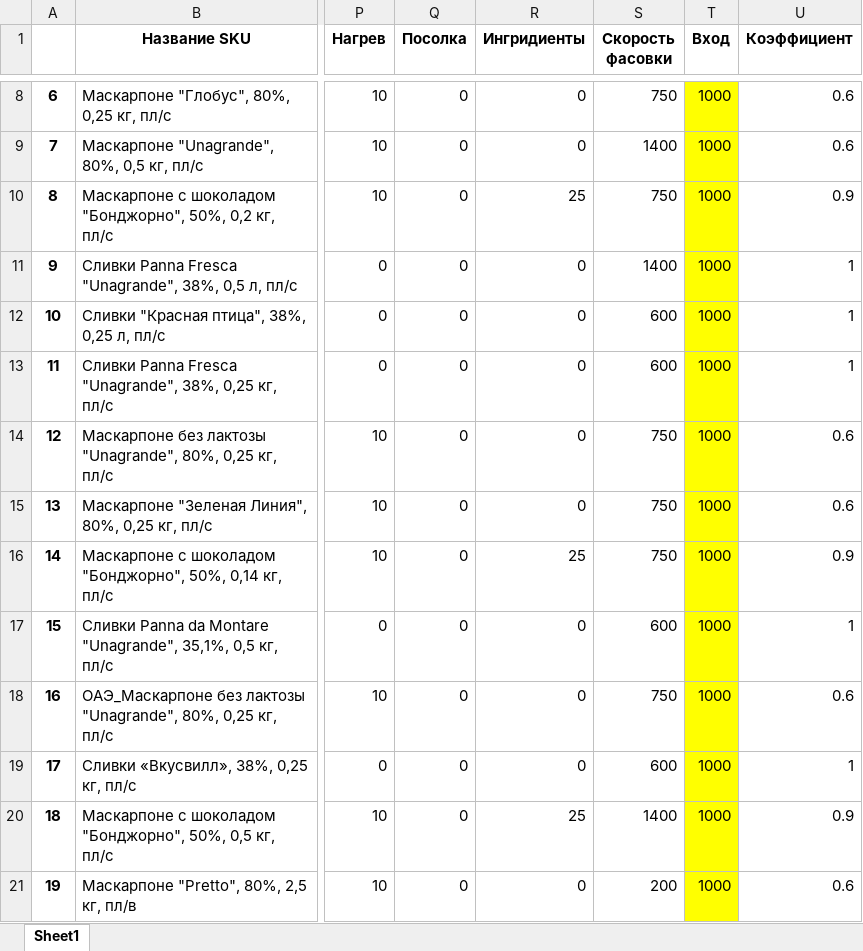
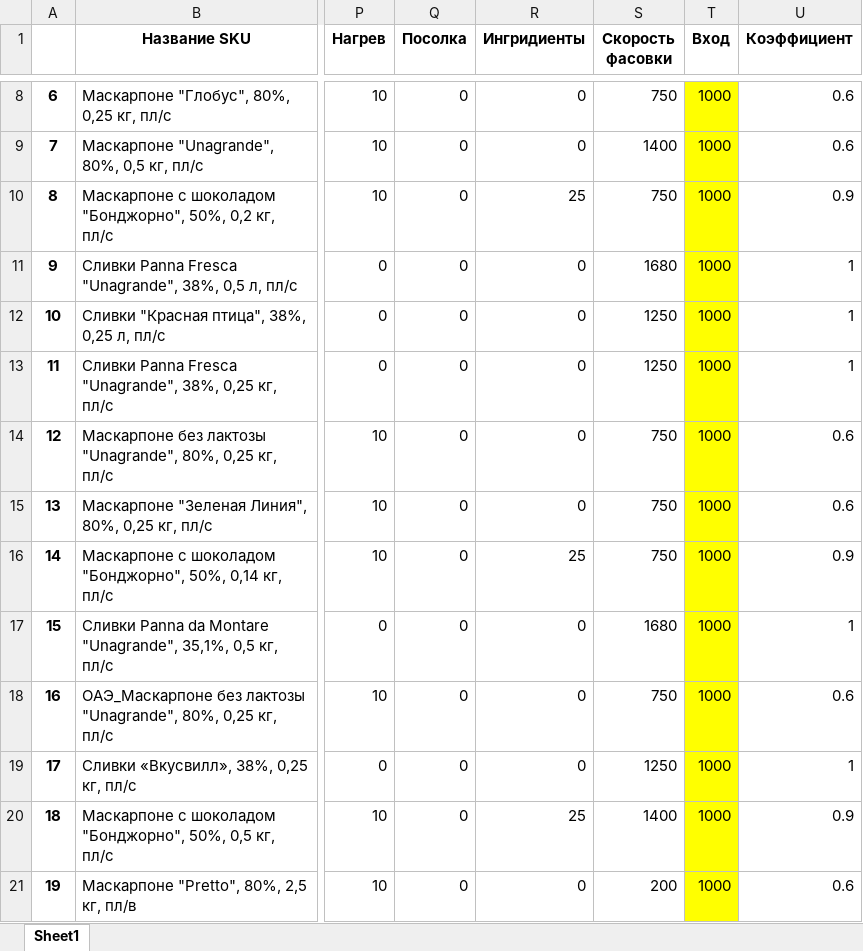
Before and after one commit to nkrokhmal/umalat, an Excel workbook: app/data/static/params/mascarpone.xlsx, sheet Sheet1, drawn as a sheet; only a part is shown, gaps mark what is left out; values as stored, in another font and other column widths than the file's, no borders; the diff names each change by its address in the sheet, - before the commit and + after, or states it on an @@ line.

```diff
--- a/app/data/static/params/mascarpone.xlsx (sheet Sheet1)
+++ b/app/data/static/params/mascarpone.xlsx (sheet Sheet1)
-S11 (Скорость фасовки): 1400
+S11 (Скорость фасовки): 1680
-S12:S13 (Скорость фасовки): 600
+S12:S13 (Скорость фасовки): 1250
-S17 (Скорость фасовки): 600
+S17 (Скорость фасовки): 1680
-S19 (Скорость фасовки): 600
+S19 (Скорость фасовки): 1250
```
Also changed, not shown: 2 other files.
